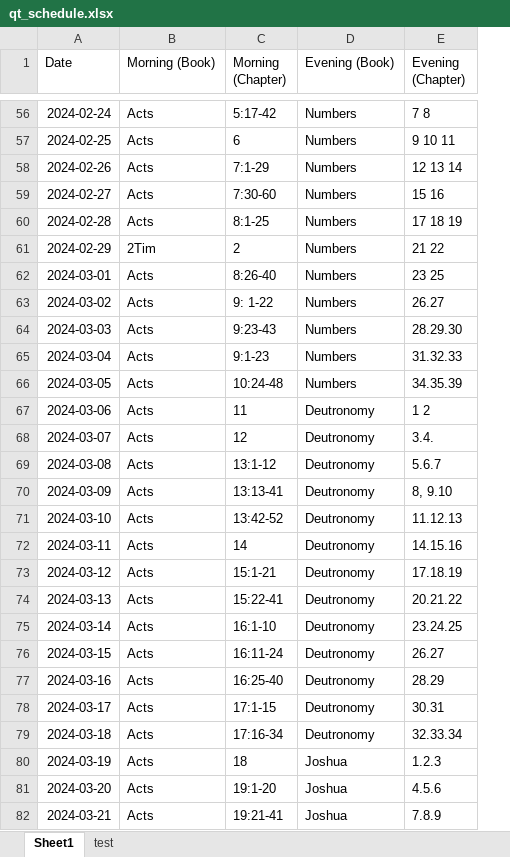
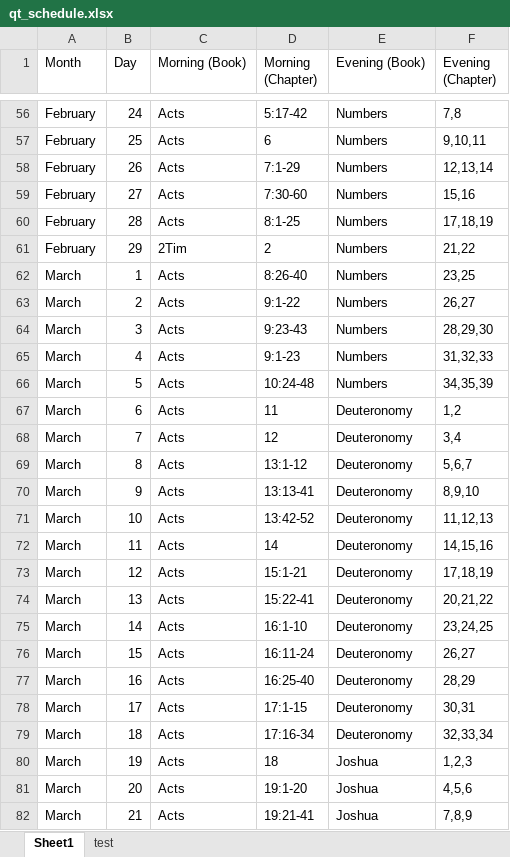
Before and after one commit to Mayer847/quiet_time_app, an Excel workbook: assets/qt_schedule.xlsx, sheet Sheet1, drawn as a sheet; only a part is shown, gaps mark what is left out; values as stored, in another font and other column widths than the file's, no borders; removed rows and columns are numbered as before the commit, all else as after; the diff covers the shown part only; the diff names each change by its address in the sheet, - before the commit and + after, or states it on an @@ line.

```diff
--- a/assets/qt_schedule.xlsx (sheet Sheet1)
+++ b/assets/qt_schedule.xlsx (sheet Sheet1)
-column A (Date), rows 56-82: 2024-02-24 | 2024-02-25 | 2024-02-26 | 2024-02-27 | 2024-02-28 | 2024-02-29 | 2024-03-01 | 2024-03-02 | 2024-03-03 | 2024-03-04 | 2024-03-05 | 2024-03-06 | 2024-03-07 | 2024-03-08 | 2024-03-09 | 2024-03-10 | 2024-03-11 | 2024-03-12 | 2024-03-13 | 2024-03-14 | 2024-03-15 | 2024-03-16 | 2024-03-17 | 2024-03-18 | 2024-03-19 | 2024-03-20 | 2024-03-21
+column A (Month), rows 56-82: February | February | February | February | February | February | March | March | March | March | March | March | March | March | March | March | March | March | March | March | March | March | March | March | March | March | March
+column B (Day), rows 56-82: 24 | 25 | 26 | 27 | 28 | 29 | 1 | 2 | 3 | 4 | 5 | 6 | 7 | 8 | 9 | 10 | 11 | 12 | 13 | 14 | 15 | 16 | 17 | 18 | 19 | 20 | 21
-F56 (Evening (Chapter)): 7 8
+F56 (Evening (Chapter)): 7,8
-F57 (Evening (Chapter)): 9 10 11
+F57 (Evening (Chapter)): 9,10,11
-F58 (Evening (Chapter)): 12 13 14
+F58 (Evening (Chapter)): 12,13,14
-F59 (Evening (Chapter)): 15 16
+F59 (Evening (Chapter)): 15,16
-F60 (Evening (Chapter)): 17 18 19
+F60 (Evening (Chapter)): 17,18,19
-F61 (Evening (Chapter)): 21 22
+F61 (Evening (Chapter)): 21,22
-F62 (Evening (Chapter)): 23 25
+F62 (Evening (Chapter)): 23,25
-D63 (Morning (Chapter)): 9: 1-22
+D63 (Morning (Chapter)): 9:1-22
-F63 (Evening (Chapter)): 26.27
+F63 (Evening (Chapter)): 26,27
-F64 (Evening (Chapter)): 28.29.30
+F64 (Evening (Chapter)): 28,29,30
-F65 (Evening (Chapter)): 31.32.33
+F65 (Evening (Chapter)): 31,32,33
-F66 (Evening (Chapter)): 34.35.39
+F66 (Evening (Chapter)): 34,35,39
-E67:E79 (Evening (Book)): Deutronomy
+E67:E79 (Evening (Book)): Deuteronomy
-F67 (Evening (Chapter)): 1 2
+F67 (Evening (Chapter)): 1,2
-F68 (Evening (Chapter)): 3.4.
+F68 (Evening (Chapter)): 3,4
-F69 (Evening (Chapter)): 5.6.7
+F69 (Evening (Chapter)): 5,6,7
-F70 (Evening (Chapter)): 8, 9.10
+F70 (Evening (Chapter)): 8,9,10
-F71 (Evening (Chapter)): 11.12.13
+F71 (Evening (Chapter)): 11,12,13
-F72 (Evening (Chapter)): 14.15.16
+F72 (Evening (Chapter)): 14,15,16
-F73 (Evening (Chapter)): 17.18.19
+F73 (Evening (Chapter)): 17,18,19
-F74 (Evening (Chapter)): 20.21.22
+F74 (Evening (Chapter)): 20,21,22
-F75 (Evening (Chapter)): 23.24.25
+F75 (Evening (Chapter)): 23,24,25
-F76 (Evening (Chapter)): 26.27
+F76 (Evening (Chapter)): 26,27
-F77 (Evening (Chapter)): 28.29
+F77 (Evening (Chapter)): 28,29
-F78 (Evening (Chapter)): 30.31
+F78 (Evening (Chapter)): 30,31
-F79 (Evening (Chapter)): 32.33.34
+F79 (Evening (Chapter)): 32,33,34
-F80 (Evening (Chapter)): 1.2.3
+F80 (Evening (Chapter)): 1,2,3
-F81 (Evening (Chapter)): 4.5.6
+F81 (Evening (Chapter)): 4,5,6
-F82 (Evening (Chapter)): 7.8.9
+F82 (Evening (Chapter)): 7,8,9
```
Also changed, not shown: other rows of this sheet, 4 other files.
